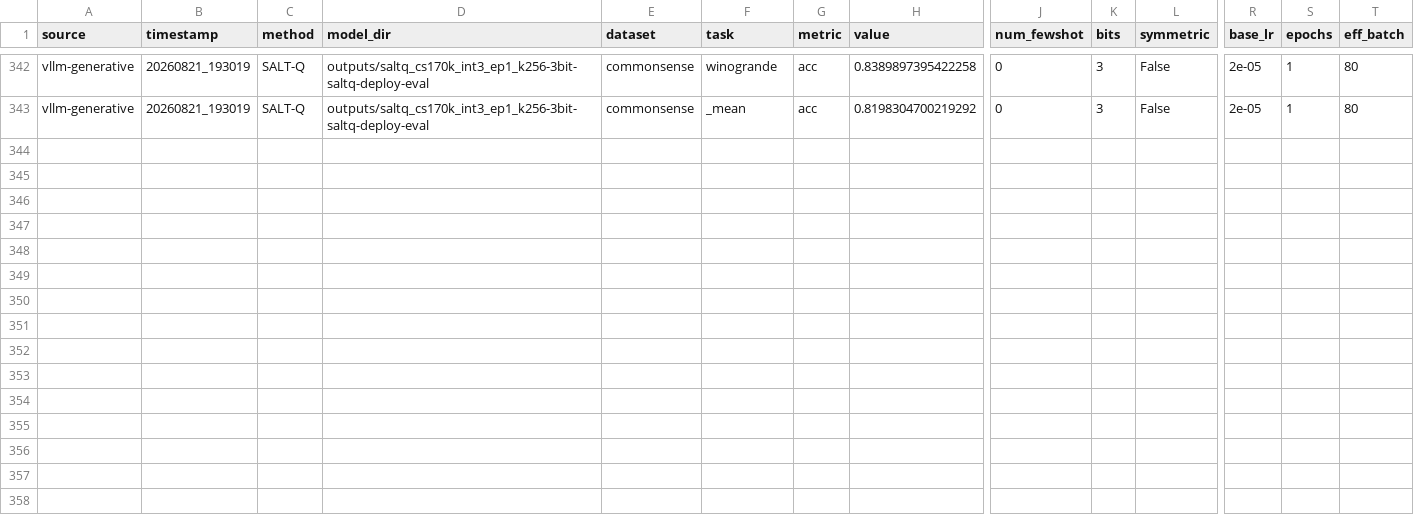
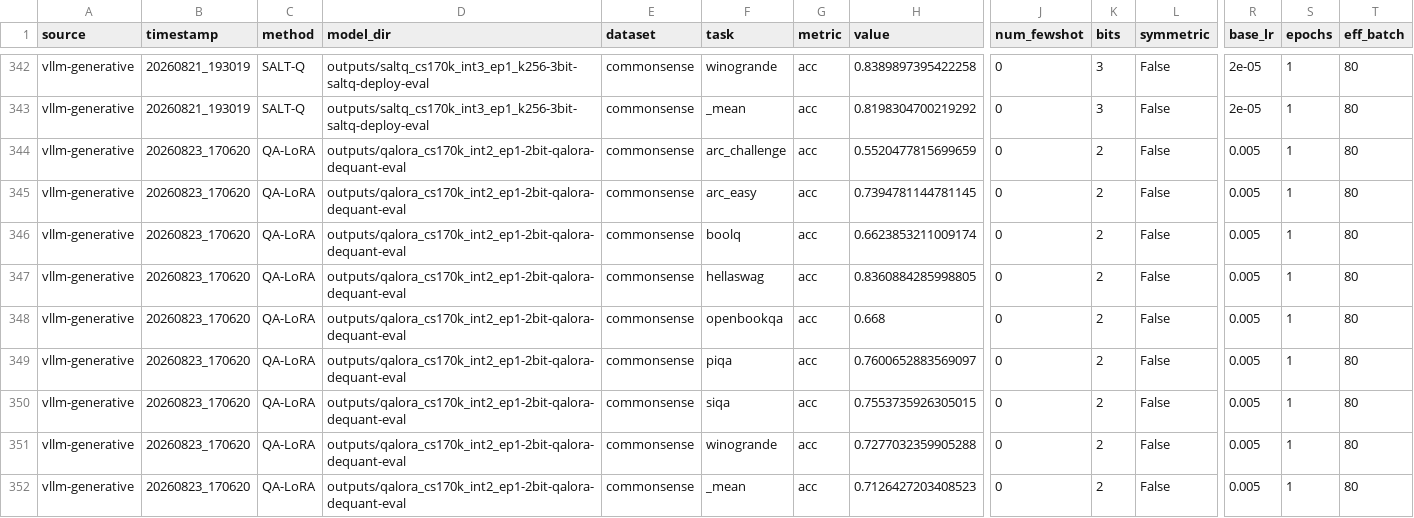
Before and after one commit to gejingze0131/SQAT, a CSV file: results_saltq.csv, drawn as a sheet; only a part is shown, gaps mark what is left out; rows hold the shown columns only; the diff names each change by its address in the sheet, - before the commit and + after, or states it on an @@ line.

```diff
--- a/results_saltq.csv
+++ b/results_saltq.csv
+row 344: vllm-generative | 20260823_170620 | QA-LoRA | outputs/qalora_cs170k_int2_ep1-2bit-qalora-dequant-eval | commonsense | arc_challenge | acc | 0.5520477815699659 | 0 | 2 | False | 0.005 | 1 | 80
+row 345: vllm-generative | 20260823_170620 | QA-LoRA | outputs/qalora_cs170k_int2_ep1-2bit-qalora-dequant-eval | commonsense | arc_easy | acc | 0.7394781144781145 | 0 | 2 | False | 0.005 | 1 | 80
+row 346: vllm-generative | 20260823_170620 | QA-LoRA | outputs/qalora_cs170k_int2_ep1-2bit-qalora-dequant-eval | commonsense | boolq | acc | 0.6623853211009174 | 0 | 2 | False | 0.005 | 1 | 80
+row 347: vllm-generative | 20260823_170620 | QA-LoRA | outputs/qalora_cs170k_int2_ep1-2bit-qalora-dequant-eval | commonsense | hellaswag | acc | 0.8360884285998805 | 0 | 2 | False | 0.005 | 1 | 80
+row 348: vllm-generative | 20260823_170620 | QA-LoRA | outputs/qalora_cs170k_int2_ep1-2bit-qalora-dequant-eval | commonsense | openbookqa | acc | 0.668 | 0 | 2 | False | 0.005 | 1 | 80
+row 349: vllm-generative | 20260823_170620 | QA-LoRA | outputs/qalora_cs170k_int2_ep1-2bit-qalora-dequant-eval | commonsense | piqa | acc | 0.7600652883569097 | 0 | 2 | False | 0.005 | 1 | 80
+row 350: vllm-generative | 20260823_170620 | QA-LoRA | outputs/qalora_cs170k_int2_ep1-2bit-qalora-dequant-eval | commonsense | siqa | acc | 0.7553735926305015 | 0 | 2 | False | 0.005 | 1 | 80
+row 351: vllm-generative | 20260823_170620 | QA-LoRA | outputs/qalora_cs170k_int2_ep1-2bit-qalora-dequant-eval | commonsense | winogrande | acc | 0.7277032359905288 | 0 | 2 | False | 0.005 | 1 | 80
+row 352: vllm-generative | 20260823_170620 | QA-LoRA | outputs/qalora_cs170k_int2_ep1-2bit-qalora-dequant-eval | commonsense | _mean | acc | 0.7126427203408523 | 0 | 2 | False | 0.005 | 1 | 80
```
Also changed, not shown: 3 other files.
